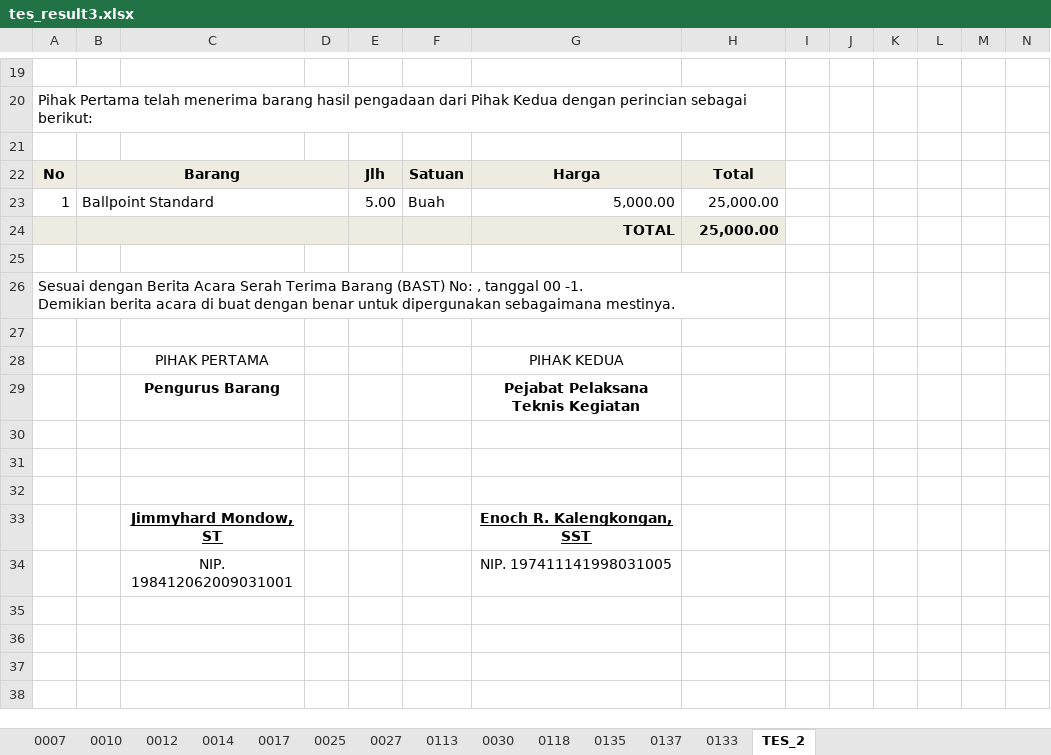
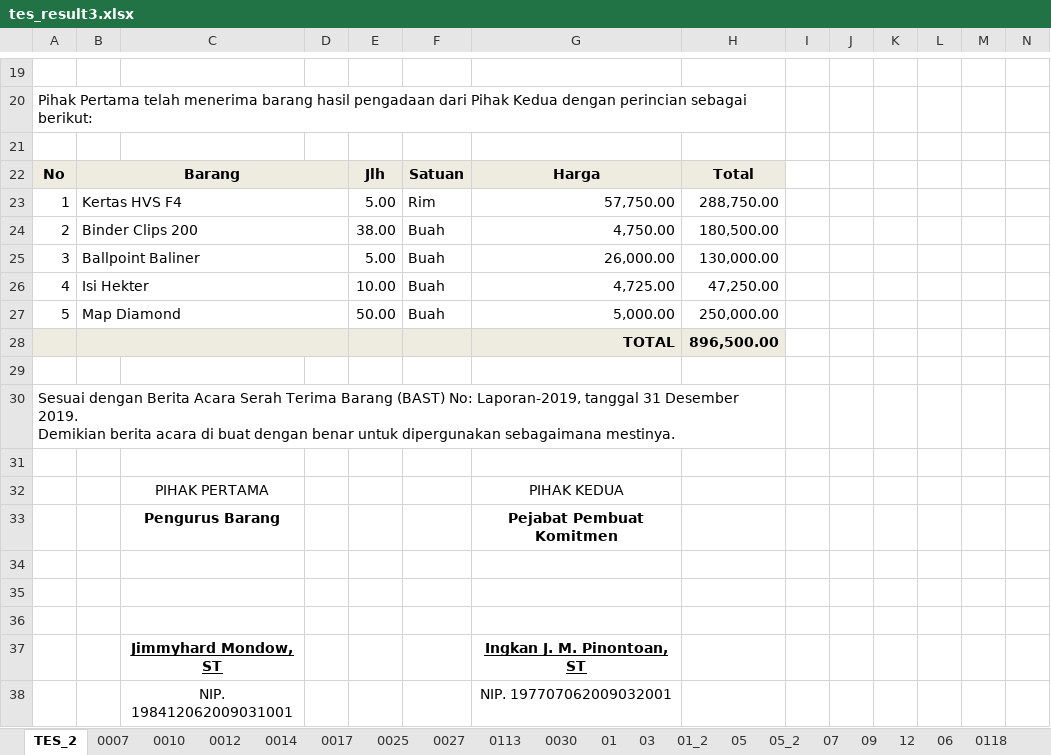
Before and after one commit to jmo0612/Persediaan-PC, an Excel workbook: _appData/tes_result3.xlsx, sheet TES_2, drawn as a sheet; only a part is shown, gaps mark what is left out; values as stored, in another font and other column widths than the file's, no borders; charts and pictures not drawn; removed rows and columns are numbered as before the commit, all else as after; rows hold the shown columns only; ↵ is a line break in a cell; the diff covers the shown part only; the diff names each change by its address in the sheet, - before the commit and + after, or states it on an @@ line.

```diff
--- a/_appData/tes_result3.xlsx (sheet TES_2)
+++ b/_appData/tes_result3.xlsx (sheet TES_2)
+sheet tab: 01
+sheet tab: 03
+sheet tab: 01_2
+sheet tab: 05
+sheet tab: 05_2
+sheet tab: 07
+sheet tab: 09
+sheet tab: 12
+sheet tab: 06
@@ sheet tab order changed: TES_2 | 0007 | 0010 | 0012 | 0014 | 0017 | 0025 | 0027 | 0113 | 0030 | 01 | 03 | 01_2 | 05 | 05_2 | 07 | 09 | 12 | 06 | 0118 @@
-B23: Ballpoint Standard
+B23: Kertas HVS F4
-F23: Buah
+F23: Rim
-G23: 5,000.00
+G23: 57,750.00
-H23: 25,000.00
+H23: 288,750.00
-row 24:  |  |  |  |  |  | TOTAL | 25,000.00
+row 24: 2 | Binder Clips 200 |  |  | 38.00 | Buah | 4,750.00 | 180,500.00
+row 25: 3 | Ballpoint Baliner |  |  | 5.00 | Buah | 26,000.00 | 130,000.00
+row 26: 4 | Isi Hekter |  |  | 10.00 | Buah | 4,725.00 | 47,250.00
+row 27: 5 | Map Diamond |  |  | 50.00 | Buah | 5,000.00 | 250,000.00
+row 28:  |  |  |  |  |  | TOTAL | 896,500.00
-A30: …(BAST) No: , tanggal 00 -1. ↵ Demikian berita…
+A30: …(BAST) No: Laporan-2019, tanggal 31 Desember 2019. ↵ Demikian berita…
-G33: Pejabat Pelaksana Teknis Kegiatan
+G33: Pejabat Pembuat Komitmen
-G37: Enoch R. Kalengkongan, SST
+G37: Ingkan J. M. Pinontoan, ST
-G38: NIP. 197411141998031005
+G38: NIP. 197707062009032001
```
Also changed, not shown: 7 added rows, 7 removed rows, 2 moved rows and 7 edited cells elsewhere in this sheet, sheet 0118, sheet 0137, sheet 0014, sheet 0025, sheet 0135, sheet 0007, other sheet tabs, charts or pictures, _appData/mutasi_jadi.xlsx, 2 other files.
